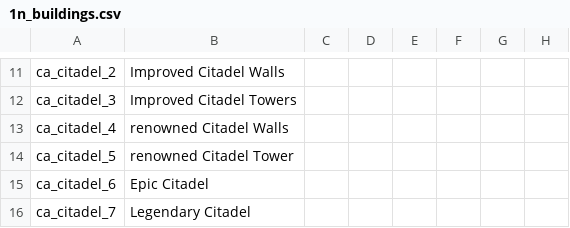
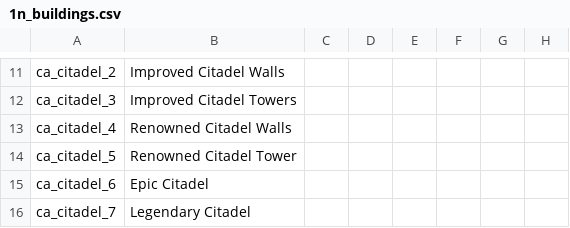
Before and after one commit to fishface60/lux-invicta, a CSV file: localisation/1n_buildings.csv, drawn as a sheet; only a part is shown, gaps mark what is left out; the diff names each change by its address in the sheet, - before the commit and + after, or states it on an @@ line.

```diff
--- a/localisation/1n_buildings.csv
+++ b/localisation/1n_buildings.csv
-B13: renowned Citadel Walls
+B13: Renowned Citadel Walls
-B14: renowned Citadel Tower
+B14: Renowned Citadel Tower
```
Also changed, not shown: localisation/libert3misc.csv.
